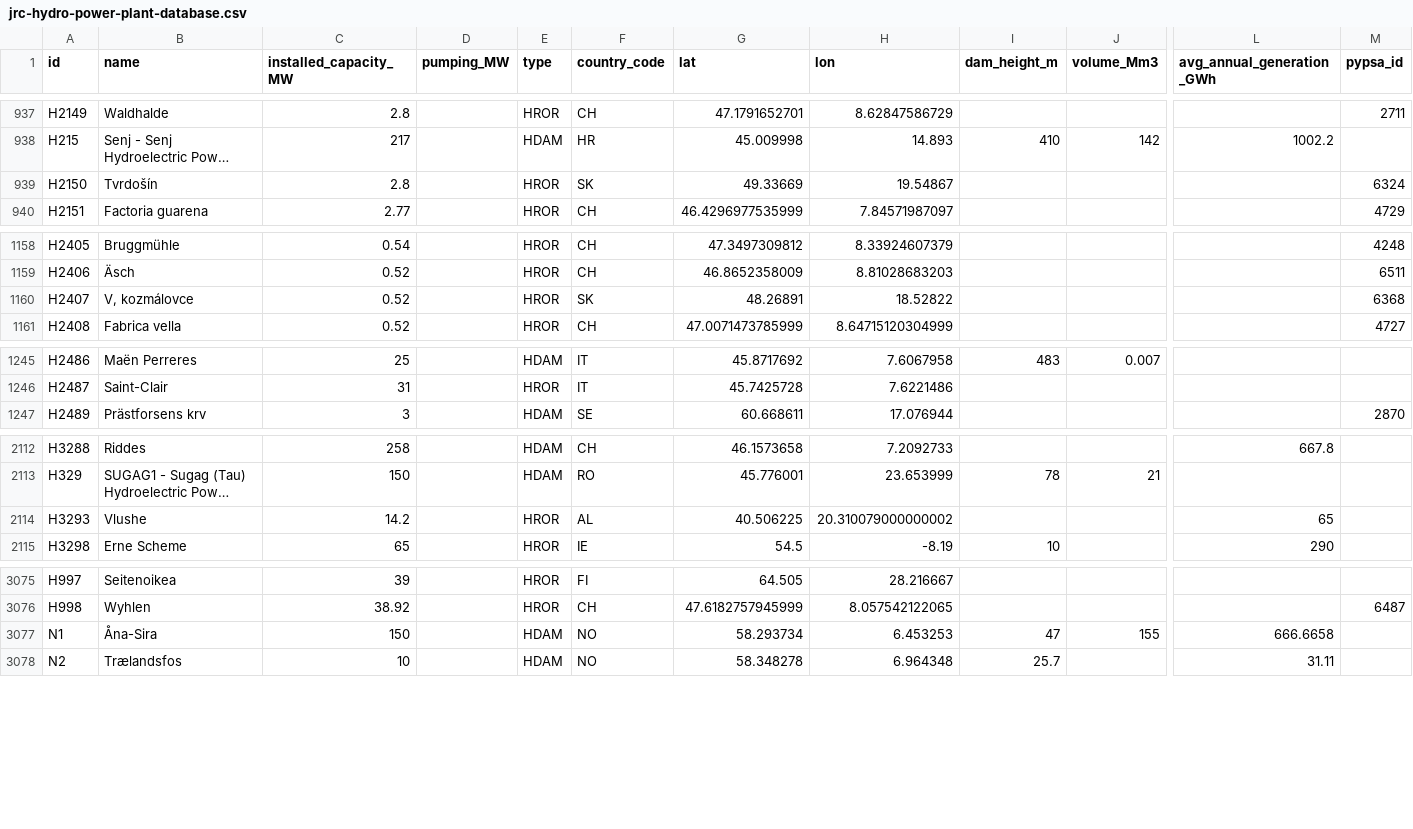
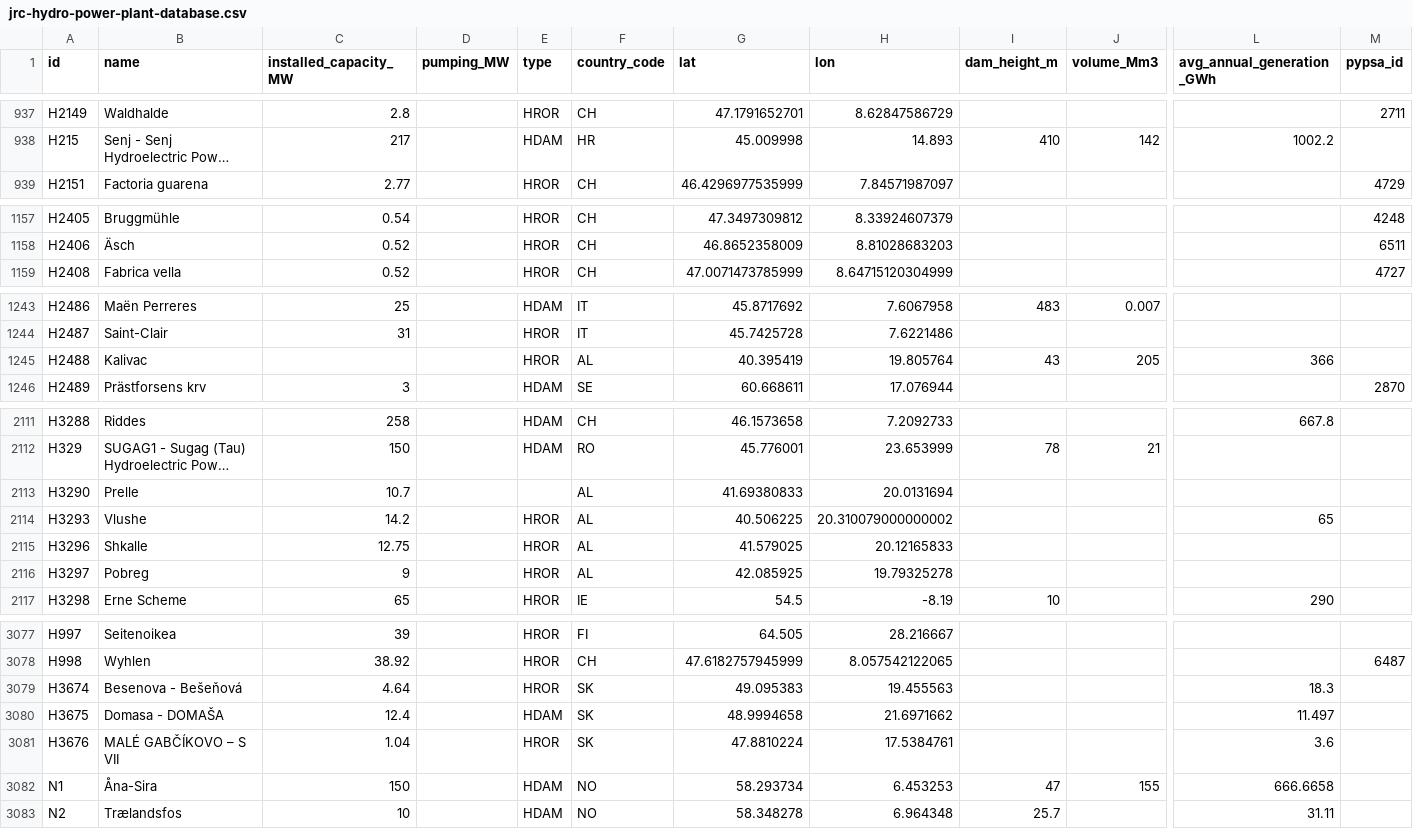
Before and after one commit to energy-modelling-toolkit/hydro-power-database, a CSV file: data/jrc-hydro-power-plant-database.csv, drawn as a sheet; only a part is shown, gaps mark what is left out; long unchanged cells end in …; removed rows and columns are numbered as before the commit, all else as after; rows hold the shown columns only; the diff covers the shown part only; the diff names each change by its address in the sheet, - before the commit and + after, or states it on an @@ line.

Commit message:
Changed and updated. - Removed non-hydro plants in Albania - Updated Albanian plants - Added missing Slovakian plants

```diff
--- a/data/jrc-hydro-power-plant-database.csv
+++ b/data/jrc-hydro-power-plant-database.csv
-row 939: H2150 | Tvrdošín | 2.8 |  | HROR | SK | 49.33669 | 19.54867 |  |  |  | 6324
-row 1160: H2407 | V, kozmálovce | 0.52 |  | HROR | SK | 48.26891 | 18.52822 |  |  |  | 6368
+row 1245: H2488 | Kalivac |  |  | HROR | AL | 40.395419 | 19.805764 | 43 | 205 | 366
+row 2113: H3290 | Prelle | 10.7 |  |  | AL | 41.69380833 | 20.0131694
+row 2115: H3296 | Shkalle | 12.75 |  | HROR | AL | 41.579025 | 20.12165833
+row 2116: H3297 | Pobreg | 9 |  | HROR | AL | 42.085925 | 19.79325278
+row 3079: H3674 | Besenova - Bešeňová | 4.64 |  | HROR | SK | 49.095383 | 19.455563 |  |  | 18.3
+row 3080: H3675 | Domasa - DOMAŠA | 12.4 |  | HDAM | SK | 48.9994658 | 21.6971662 |  |  | 11.497
+row 3081: H3676 | MALÉ GABČÍKOVO – S VII | 1.04 |  | HROR | SK | 47.8810224 | 17.5384761 |  |  | 3.6
```
Also changed, not shown: 4 moved rows and 21 edited cells elsewhere in this file, 2 other files.
